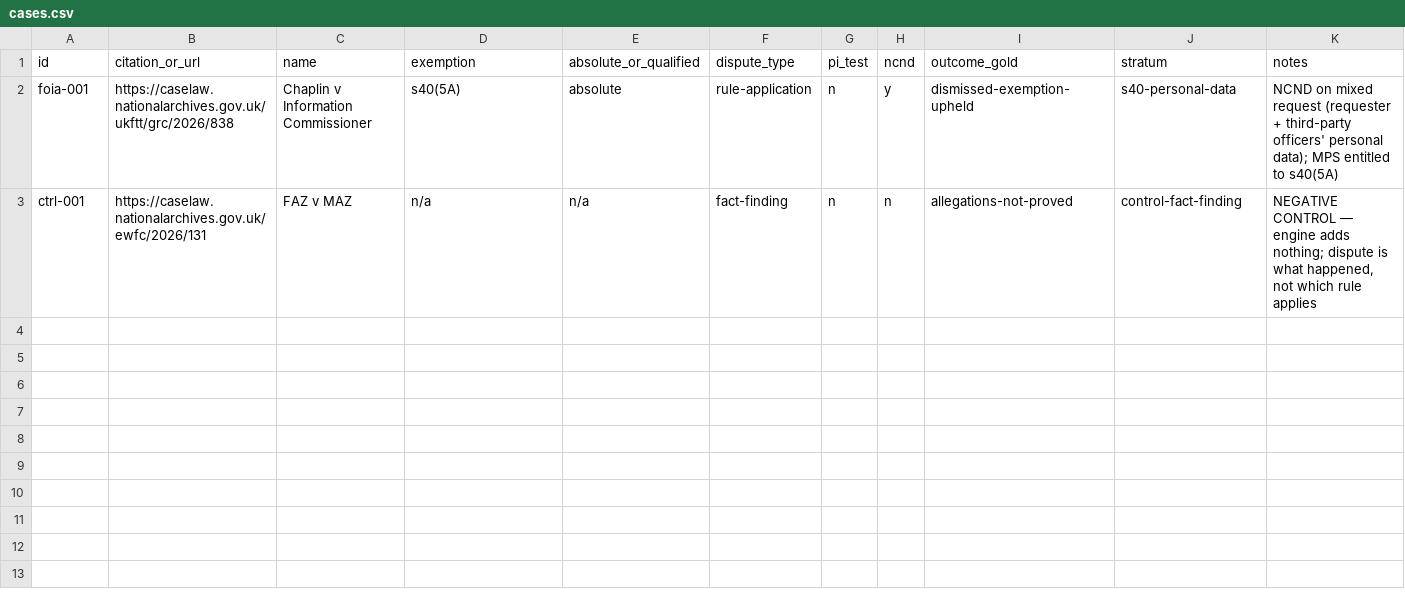
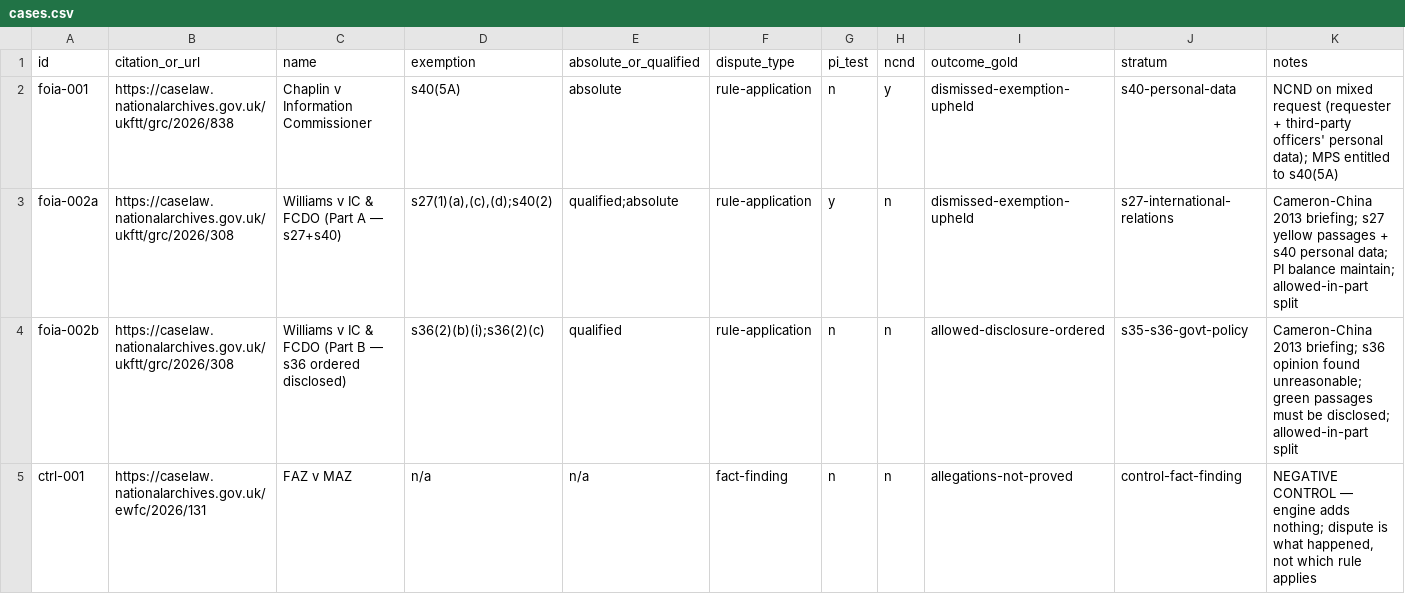
Before and after one commit to Flecart/deontic, a CSV file: docs/experiments/foia_corpus/cases.csv, drawn as a sheet.

```diff
--- a/docs/experiments/foia_corpus/cases.csv
+++ b/docs/experiments/foia_corpus/cases.csv
@@ -2,2 +2,4 @@ id,citation_or_url,name,exemption,absolute_or_qualified,dispute_type,pi_test,ncn
 foia-001,https://caselaw.nationalarchives.gov.uk/ukftt/grc/2026/838,Chaplin v Information Commissioner,s40(5A),absolute,rule-application,n,y,dismissed-exemption-upheld,s40-personal-data,"NCND on mixed request (requester + third-party officers' personal data); MPS entitled to s40(5A)"
+foia-002a,https://caselaw.nationalarchives.gov.uk/ukftt/grc/2026/308,Williams v IC & FCDO (Part A — s27+s40),"s27(1)(a),(c),(d);s40(2)","qualified;absolute",rule-application,y,n,dismissed-exemption-upheld,s27-international-relations,"Cameron-China 2013 briefing; s27 yellow passages + s40 personal data; PI balance maintain; allowed-in-part split"
+foia-002b,https://caselaw.nationalarchives.gov.uk/ukftt/grc/2026/308,Williams v IC & FCDO (Part B — s36 ordered disclosed),"s36(2)(b)(i);s36(2)(c)",qualified,rule-application,n,n,allowed-disclosure-ordered,s35-s36-govt-policy,"Cameron-China 2013 briefing; s36 opinion found unreasonable; green passages must be disclosed; allowed-in-part split"
 ctrl-001,https://caselaw.nationalarchives.gov.uk/ewfc/2026/131,FAZ v MAZ,n/a,n/a,fact-finding,n,n,allegations-not-proved,control-fact-finding,"NEGATIVE CONTROL — engine adds nothing; dispute is what happened, not which rule applies"
```
Also changed, not shown: 30 other files.
